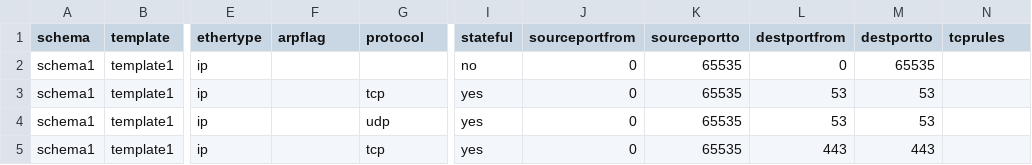
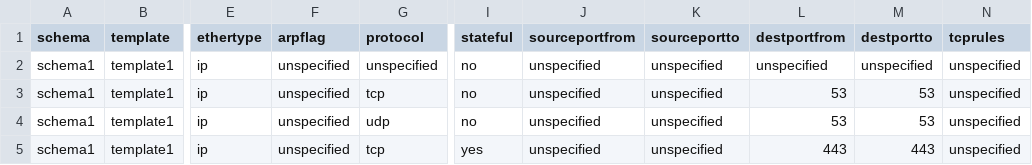
Before and after one commit to Timothy-Lloyd/aci-tools, a CSV file: mso-config/mso-filter.csv, drawn as a sheet; only a part is shown, gaps mark what is left out; the diff names each change by its address in the sheet, - before the commit and + after, or states it on an @@ line.

```diff
--- a/mso-config/mso-filter.csv
+++ b/mso-config/mso-filter.csv
-F2:F5 (arpflag): (empty)
+F2:F5 (arpflag): unspecified
-G2 (protocol): (empty)
+G2 (protocol): unspecified
-J2:J5 (sourceportfrom): 0
+J2:J5 (sourceportfrom): unspecified
-K2:K5 (sourceportto): 65535
+K2:K5 (sourceportto): unspecified
-L2 (destportfrom): 0
+L2 (destportfrom): unspecified
-M2 (destportto): 65535
+M2 (destportto): unspecified
-N2:N5 (tcprules): (empty)
+N2:N5 (tcprules): unspecified
-I3:I4 (stateful): yes
+I3:I4 (stateful): no
```
Also changed, not shown: mso-config/mso-bd-l3out.csv, mso-config/mso-bd.csv, 6 other files.
